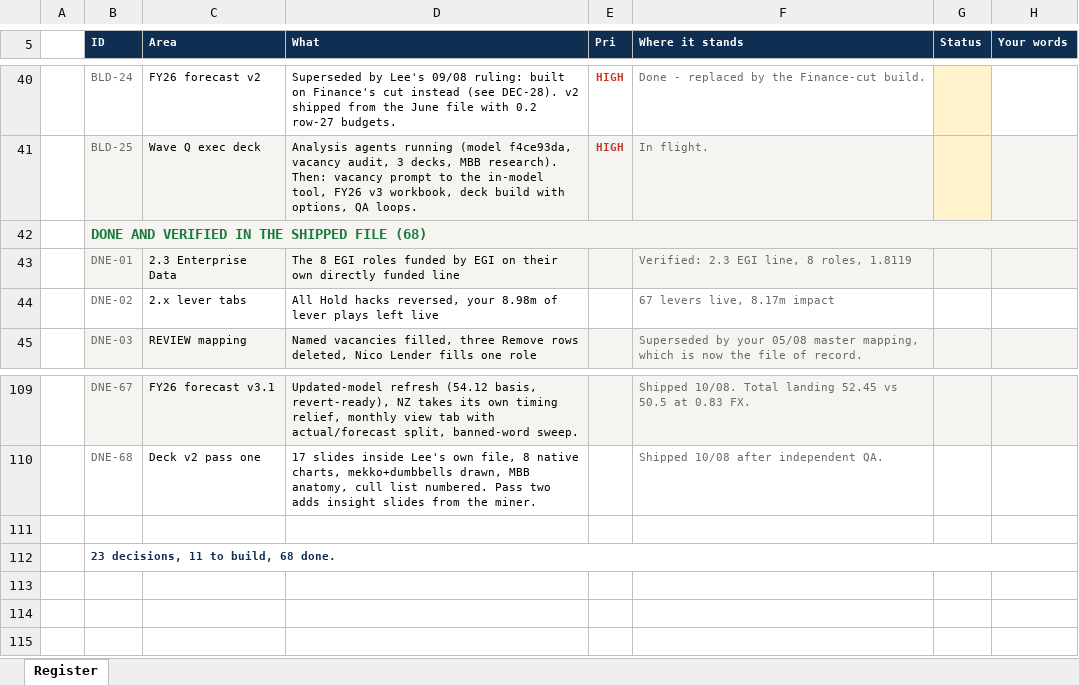
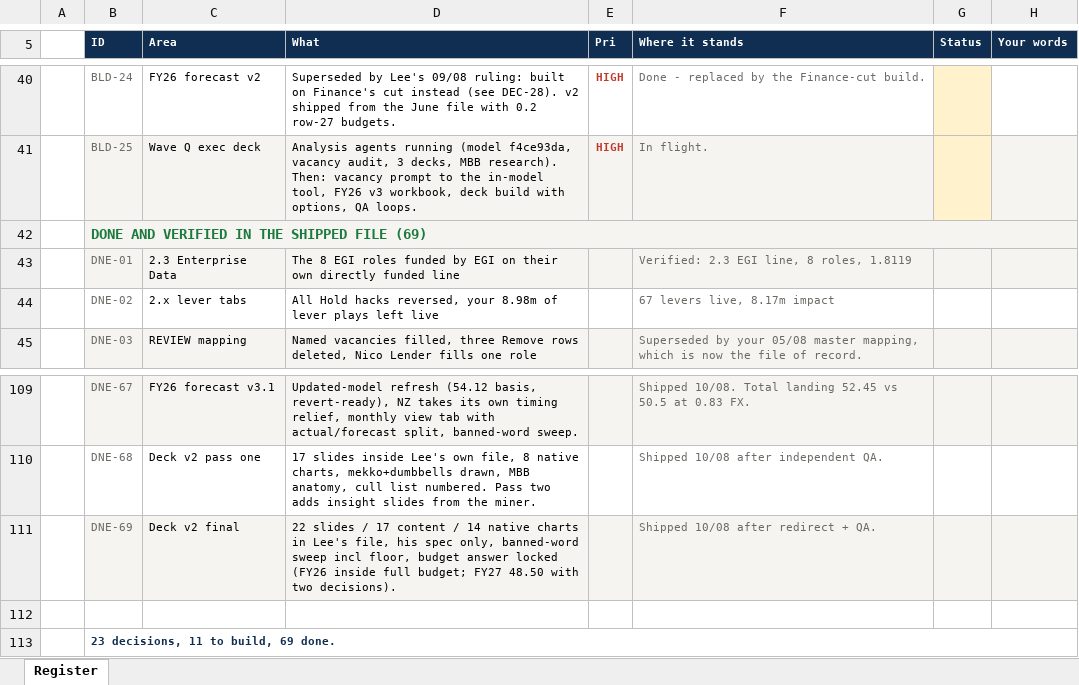
Before and after one commit to leewainescott-debug/anthropic-claude-code, an Excel workbook: docs/TDD_Model_Register.xlsx, sheet Register, drawn as a sheet; only a part is shown, gaps mark what is left out; values as stored, in another font and other column widths than the file's, no borders; addresses are those after the commit; the diff names each change by its address in the sheet, - before the commit and + after, or states it on an @@ line.

```diff
--- a/docs/TDD_Model_Register.xlsx (sheet Register)
+++ b/docs/TDD_Model_Register.xlsx (sheet Register)
-B42 (ID): DONE AND VERIFIED IN THE SHIPPED FILE (68)
+B42 (ID): DONE AND VERIFIED IN THE SHIPPED FILE (69)
+row 111:  | DNE-69 | Deck v2 final | 22 slides / 17 content / 14 native charts in Lee's file, his spec only, banned-word sweep incl floor, budget answer locked (FY26 inside full budget; FY27 48.50 with two decisions). |  | Shipped 10/08 after redirect + QA.
-B113 (ID): 23 decisions, 11 to build, 68 done.
+B113 (ID): 23 decisions, 11 to build, 69 done.
```
Also changed, not shown: 2 other files.
